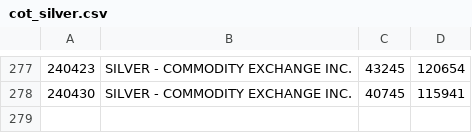
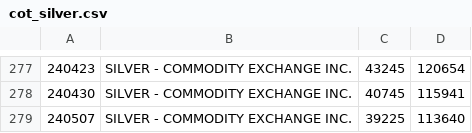
Before and after one commit to bardurt/cftccot, a CSV file: data/cot_silver.csv, drawn as a sheet; only a part is shown, gaps mark what is left out.

Commit message:
Update cot_silver.csv

```diff
--- a/data/cot_silver.csv
+++ b/data/cot_silver.csv
@@ -278 +278,2 @@
 240430|SILVER - COMMODITY EXCHANGE INC.|40745|115941
+240507|SILVER - COMMODITY EXCHANGE INC.|39225|113640
```
